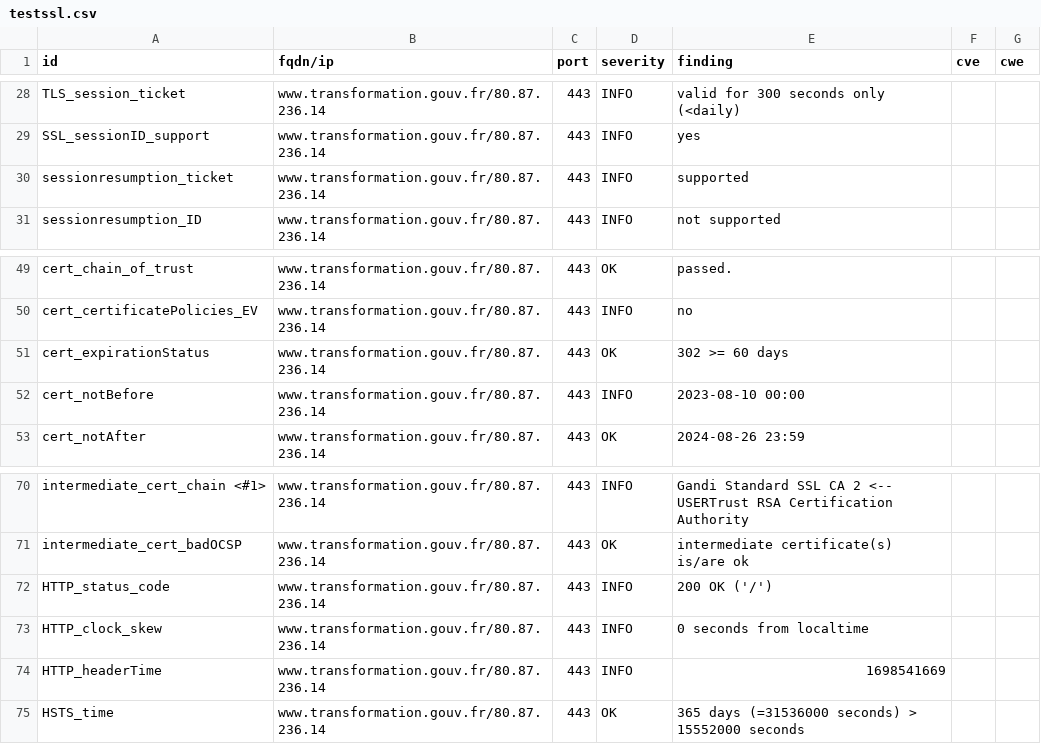
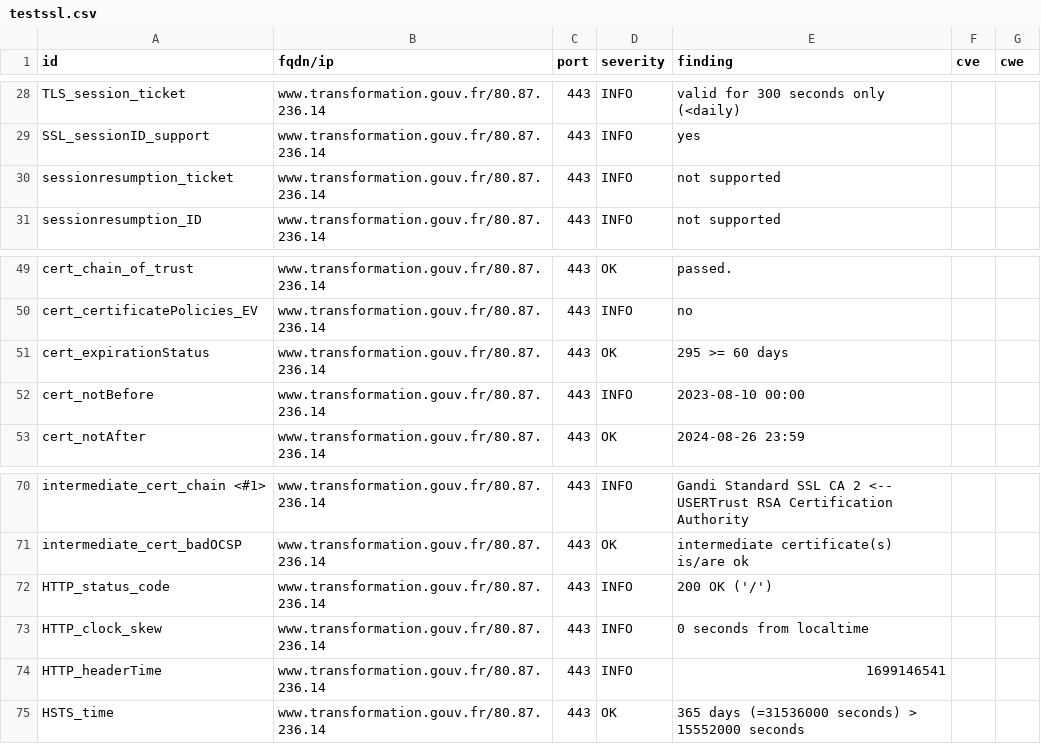
Before and after one commit to bmatge/dashlord, a CSV file: results/aHR0cHM6Ly93d3cudHJhbnNmb3JtYXRpb24uZ291di5mcg==/testssl.csv, drawn as a sheet; only a part is shown, gaps mark what is left out.

```diff
--- a/results/aHR0cHM6Ly93d3cudHJhbnNmb3JtYXRpb24uZ291di5mcg==/testssl.csv
+++ b/results/aHR0cHM6Ly93d3cudHJhbnNmb3JtYXRpb24uZ291di5mcg==/testssl.csv
@@ -29,3 +29,3 @@
 "SSL_sessionID_support","www.transformation.gouv.fr/80.87.236.14","443","INFO","yes","",""
-"sessionresumption_ticket","www.transformation.gouv.fr/80.87.236.14","443","INFO","supported","",""
+"sessionresumption_ticket","www.transformation.gouv.fr/80.87.236.14","443","INFO","not supported","",""
 "sessionresumption_ID","www.transformation.gouv.fr/80.87.236.14","443","INFO","not supported","",""
@@ -50,3 +50,3 @@
 "cert_certificatePolicies_EV","www.transformation.gouv.fr/80.87.236.14","443","INFO","no","",""
-"cert_expirationStatus","www.transformation.gouv.fr/80.87.236.14","443","OK","302 >= 60 days","",""
+"cert_expirationStatus","www.transformation.gouv.fr/80.87.236.14","443","OK","295 >= 60 days","",""
 "cert_notBefore","www.transformation.gouv.fr/80.87.236.14","443","INFO","2023-08-10 00:00","",""
@@ -73,3 +73,3 @@
 "HTTP_clock_skew","www.transformation.gouv.fr/80.87.236.14","443","INFO","0 seconds from localtime","",""
-"HTTP_headerTime","www.transformation.gouv.fr/80.87.236.14","443","INFO","1698541669","",""
+"HTTP_headerTime","www.transformation.gouv.fr/80.87.236.14","443","INFO","1699146541","",""
 "HSTS_time","www.transformation.gouv.fr/80.87.236.14","443","OK","365 days (=31536000 seconds) > 15552000 seconds","",""
```
Also changed, not shown: 12 other files.
